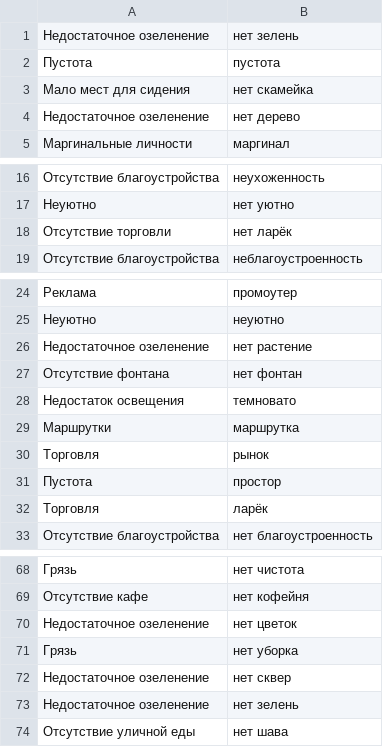
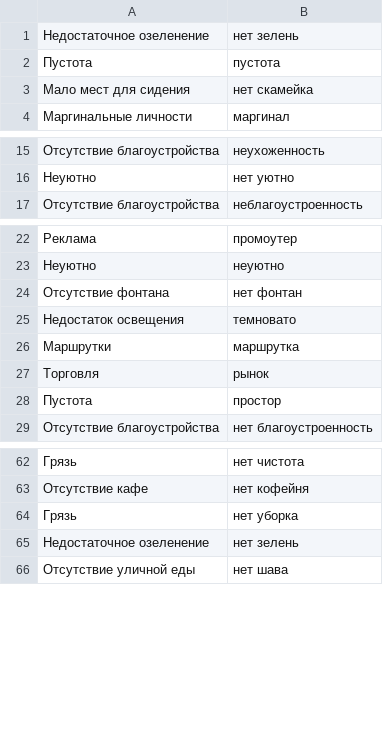
Before and after one commit to sleepofnodreaming/sennaya, a CSV file: dictionaries/likes/manual/dislikes.csv, drawn as a sheet; only a part is shown, gaps mark what is left out; the diff covers the shown part only; the diff names each change by its address in the sheet, - before the commit and + after, or states it on an @@ line.

Commit message:
dislikes.csv: cleared from trash.

```diff
--- a/dictionaries/likes/manual/dislikes.csv
+++ b/dictionaries/likes/manual/dislikes.csv
-row 4: Недостаточное озеленение | нет дерево
-row 18: Отсутствие торговли | нет ларёк
-row 26: Недостаточное озеленение | нет растение
-row 32: Торговля | ларёк
-row 70: Недостаточное озеленение | нет цветок
-row 72: Недостаточное озеленение | нет сквер
```
Also changed, not shown: 3 removed rows elsewhere in this file.
